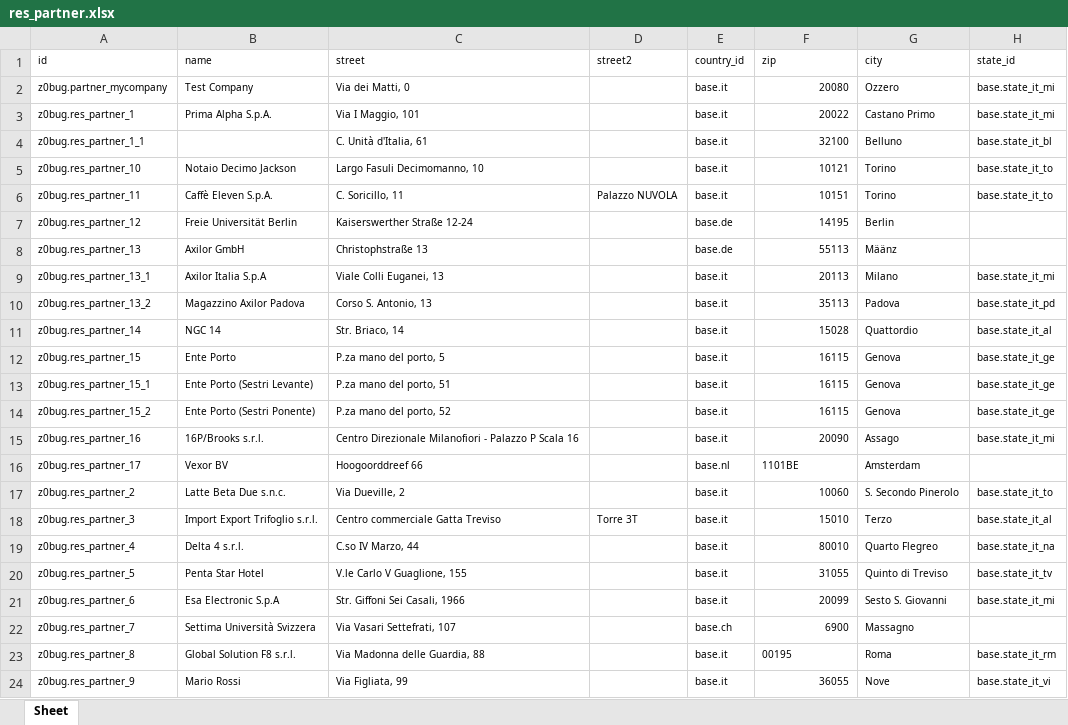
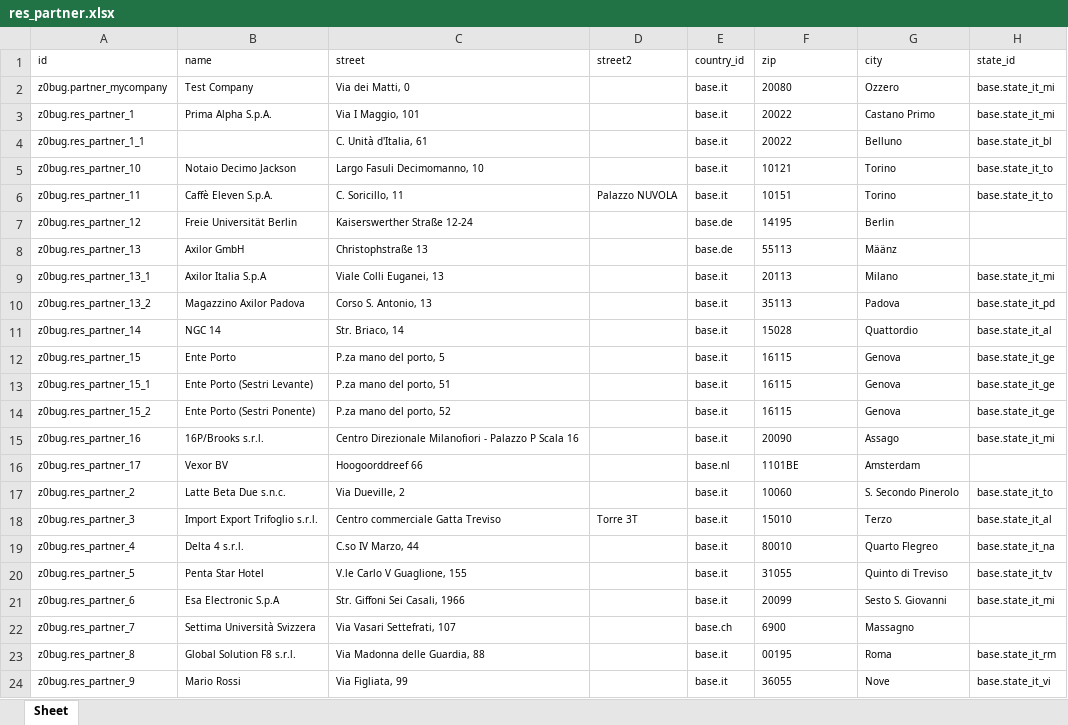
Before and after one commit to zeroincombenze/tools, an Excel workbook: z0bug_odoo/build/lib/z0bug_odoo/data/res_partner.xlsx, sheet Sheet, drawn as a sheet; only a part is shown; values as stored, in another font and other column widths than the file's, no borders; the diff names each change by its address in the sheet, - before the commit and + after, or states it on an @@ line.

Commit message:
[FIX] zobug_odoo

```diff
--- a/z0bug_odoo/build/lib/z0bug_odoo/data/res_partner.xlsx (sheet Sheet)
+++ b/z0bug_odoo/build/lib/z0bug_odoo/data/res_partner.xlsx (sheet Sheet)
-F2:F3 alignment: right
+F2:F3 alignment: left
-F4 (zip): 32100
+F4 (zip): 20022
-F5:F15 alignment: right
+F5:F15 alignment: left
-F17:F22 alignment: right
+F17:F22 alignment: left
-F24 alignment: right
+F24 alignment: left
```
Also changed, not shown: 55 other files.
